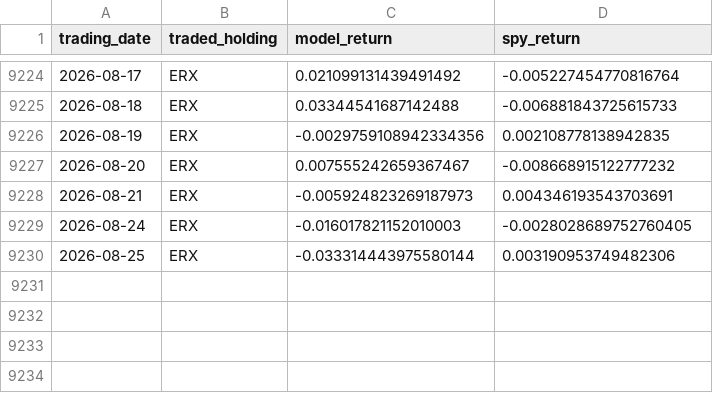
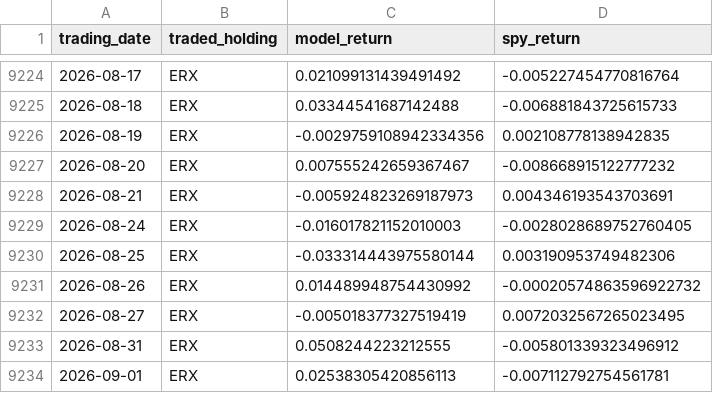
Before and after one commit to mi-ttu/inflation-compass-backtest, a CSV file: backtest/extended_levered_daily_signal_returns.csv, drawn as a sheet; only a part is shown, gaps mark what is left out; the diff names each change by its address in the sheet, - before the commit and + after, or states it on an @@ line.

```diff
--- a/backtest/extended_levered_daily_signal_returns.csv
+++ b/backtest/extended_levered_daily_signal_returns.csv
+row 9231: 2026-08-26 | ERX | 0.014489948754430992 | -0.00020574863596922732
+row 9232: 2026-08-27 | ERX | -0.005018377327519419 | 0.0072032567265023495
+row 9233: 2026-08-31 | ERX | 0.0508244223212555 | -0.005801339323496912
+row 9234: 2026-09-01 | ERX | 0.02538305420856113 | -0.007112792754561781
```
Also changed, not shown: backtest/extended_levered_tqqq_erx_returns.csv, backtest/hybrid_qld_goldilocks_xle_reflation_daily_signal_returns.csv, 3 other files.
